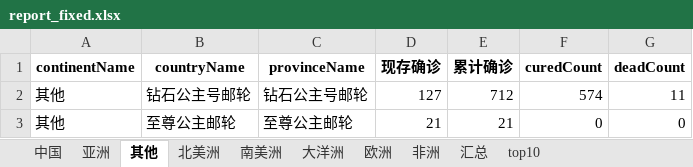
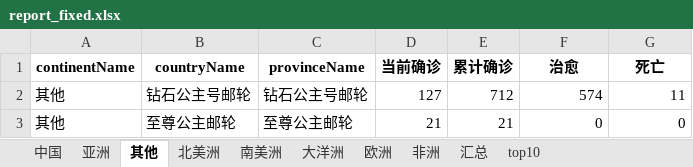
Before and after one commit to Akagilnc/python1.0, an Excel workbook: excel_files/report_fixed.xlsx, sheet 其他, drawn as a sheet; values as stored, in another font and other column widths than the file's, no borders; the diff names each change by its address in the sheet, - before the commit and + after, or states it on an @@ line.

```diff
--- a/excel_files/report_fixed.xlsx (sheet 其他)
+++ b/excel_files/report_fixed.xlsx (sheet 其他)
-D1: 现存确诊
+D1: 当前确诊
-F1: curedCount
+F1: 治愈
-G1: deadCount
+G1: 死亡
```
Also changed, not shown: sheet top10, sheet 中国, sheet 汇总, sheet 大洋洲, sheet 南美洲, sheet 亚洲, 3 more sheets, excel_files/report.xlsx, excel_files/report_formatted.xlsx, 14 other files.
